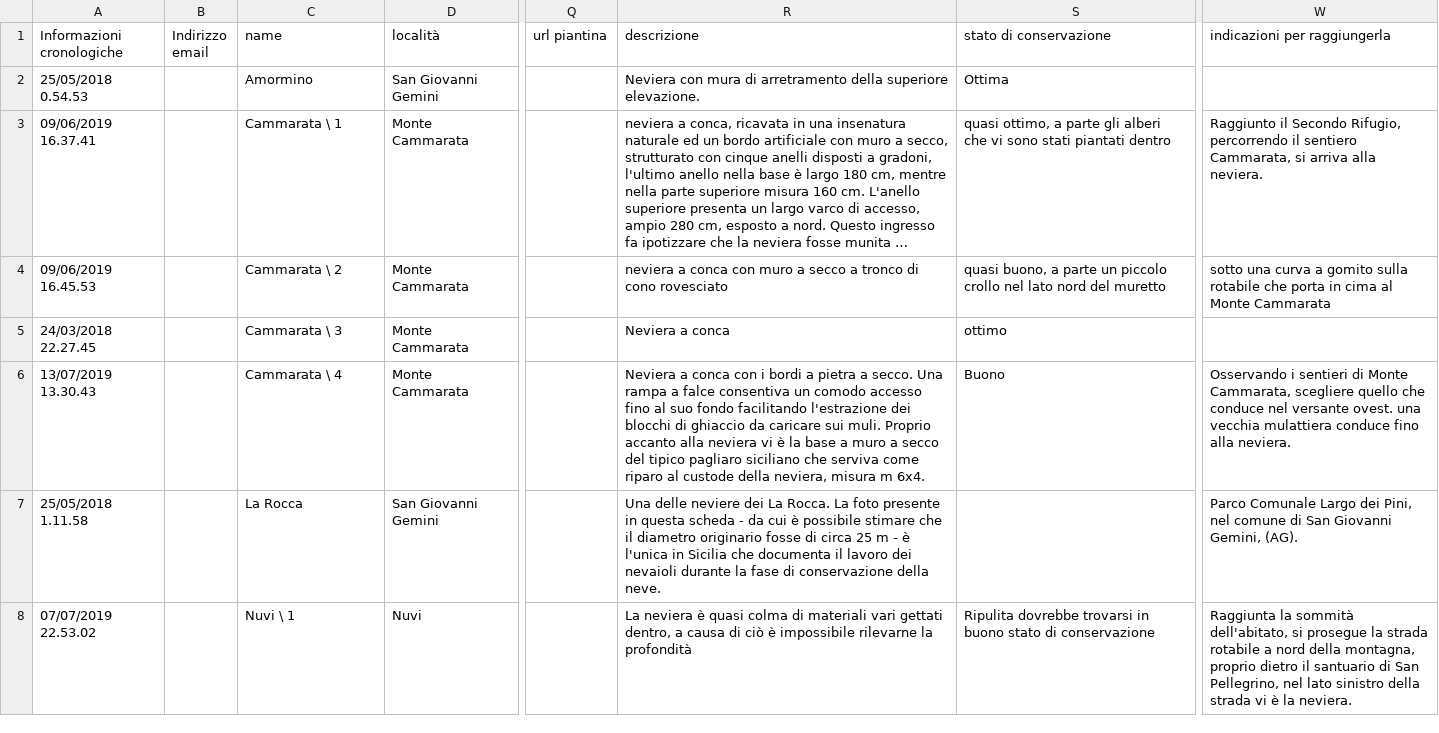
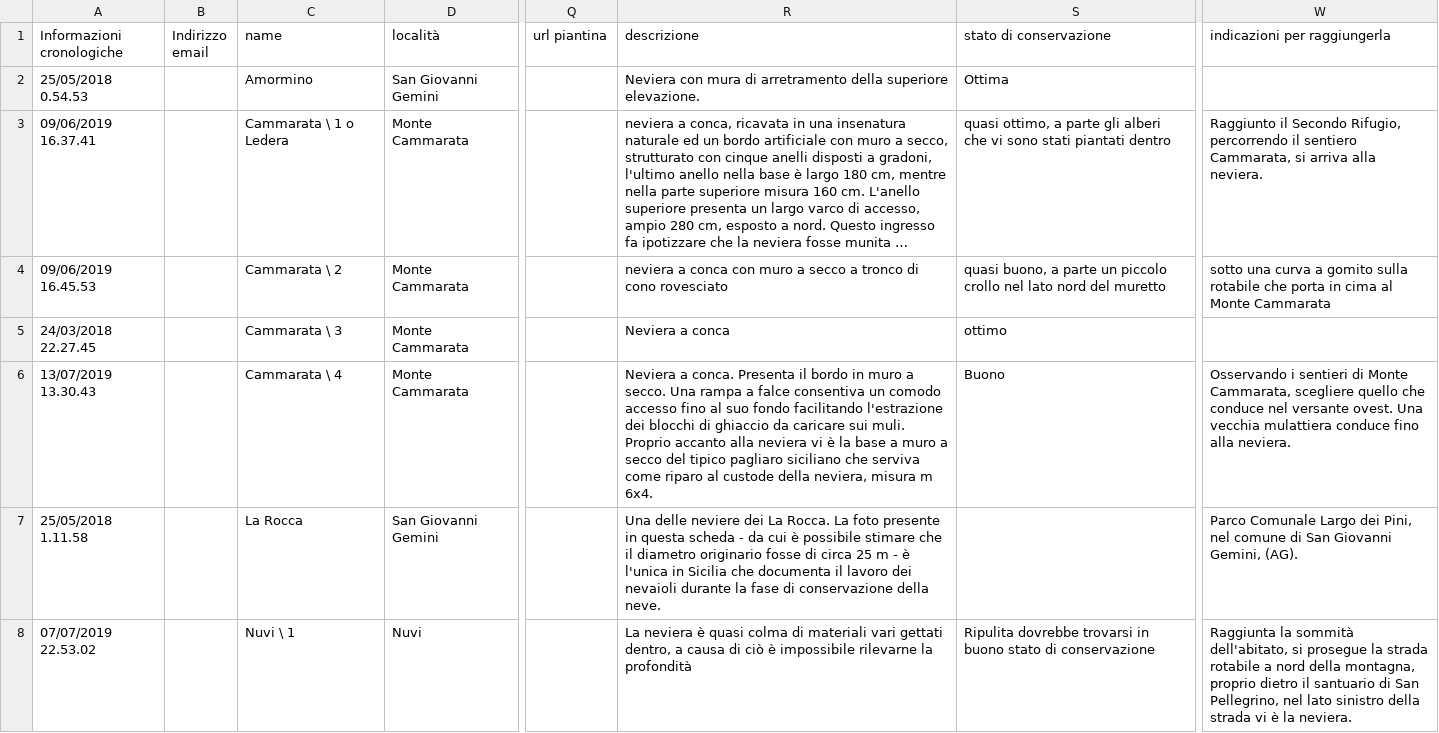
Before and after one commit to NeviereDiSicilia/nevieredisicilia.github.io, a CSV file: neviere/Neviere_di_Sicilia.csv, drawn as a sheet; only a part is shown, gaps mark what is left out; long unchanged cells end in …; the diff names each change by its address in the sheet, - before the commit and + after, or states it on an @@ line.

Commit message:
Update Neviere_di_Sicilia.csv

```diff
--- a/neviere/Neviere_di_Sicilia.csv
+++ b/neviere/Neviere_di_Sicilia.csv
-C3 (name): Cammarata \ 1
+C3 (name): Cammarata \ 1 o Ledera
-R6 (descrizione): Neviera a conca con i bordi a pietra a secco.…
+R6 (descrizione): Neviera a conca. Presenta il bordo in muro a secco.…
-W6 (indicazioni per raggiungerla): …versante ovest. una vecchia mulattiera…
+W6 (indicazioni per raggiungerla): …versante ovest. Una vecchia mulattiera…
```
